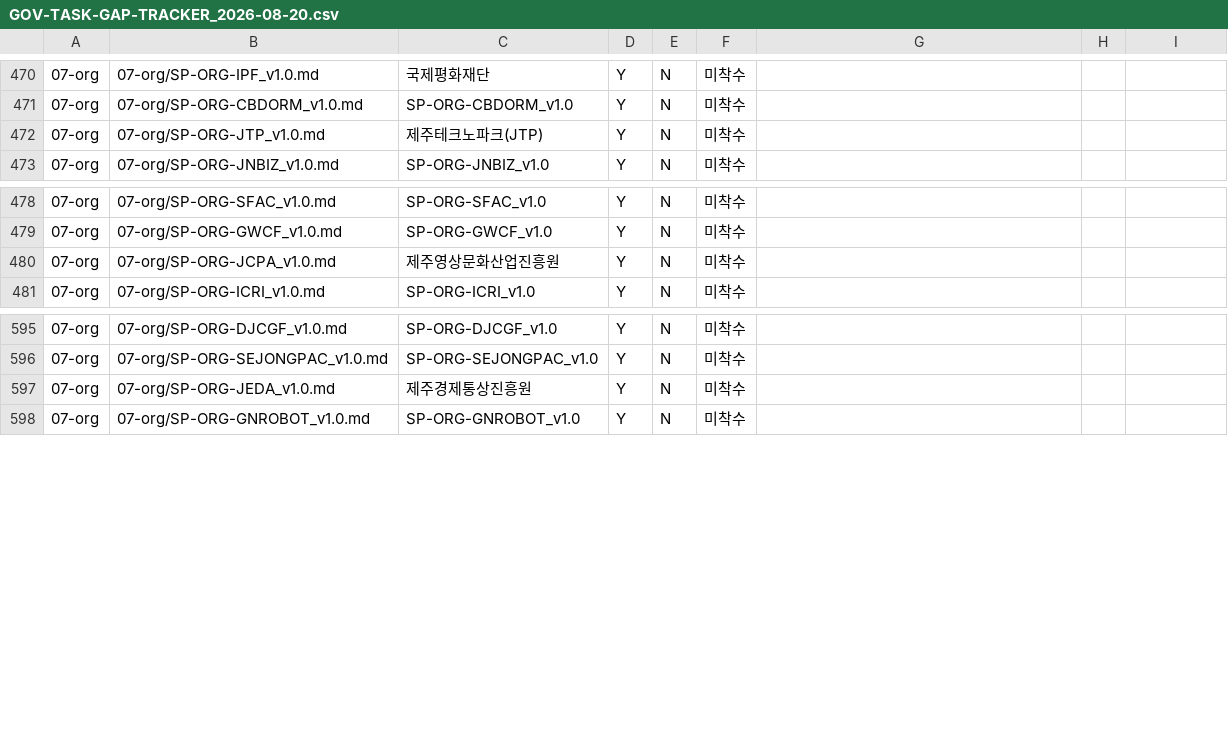
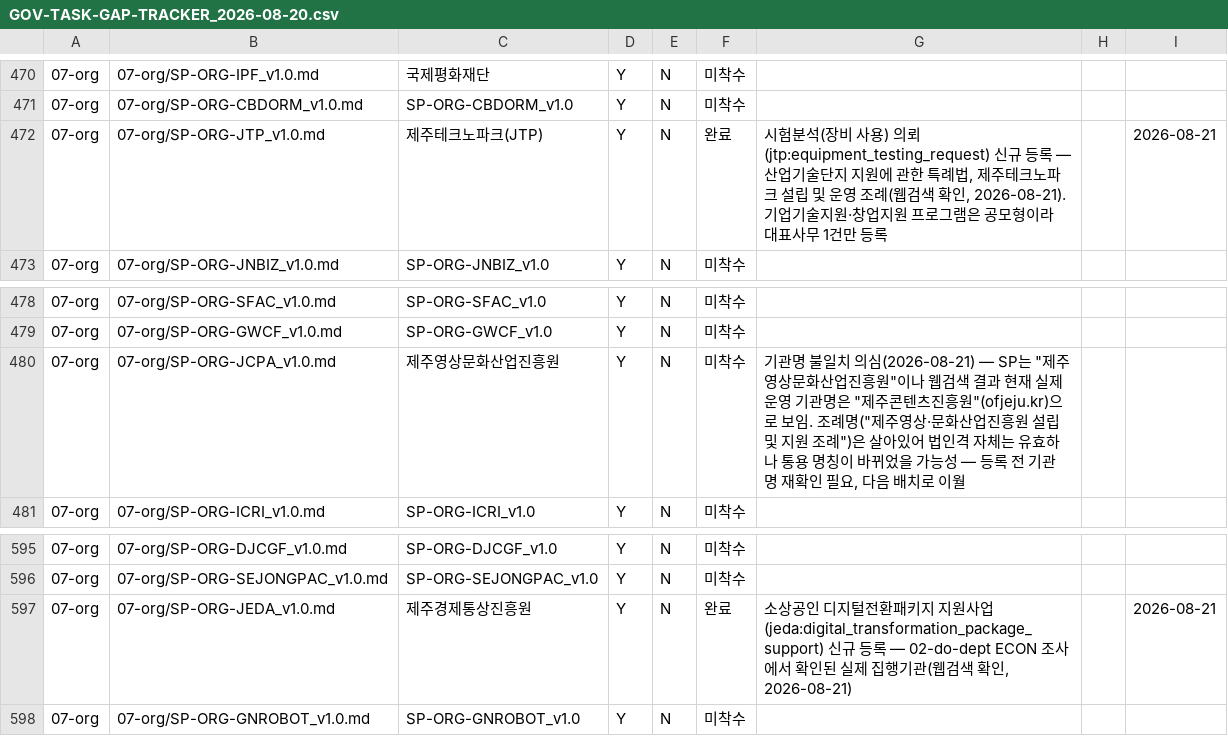
Before and after one commit to Openhash-Gopang/gopang, a CSV file: ops/dpaper-integration/GOV-TASK-GAP-TRACKER_2026-08-20.csv, drawn as a sheet; only a part is shown, gaps mark what is left out.

Commit message:
feat: GOV-TASK-904-GAP 07-org 1차 배치 — JTP·JEDA 2건 등록
- 전략적 발견: 07-org 273개 중 제주 관련 28개, 나머지 245개는 전국
  13개 도 일괄 배치(2026-08-14, 미검증) — 전국 확장 Phase 1/2 미완료라
  라우팅 안 될 가능성 커서 제주 28개 우선 착수로 전환
- JTP(제주테크노파크) 시험분석 의뢰 등록 — 산업기술단지 지원에 관한
  특례법 + 제주 조례(웹검색 확인)
- JEDA(제주경제통상진흥원) 소상공인 디지털전환패키지 등록 — 앞선
  02-do-dept ECON 조사에서 확인된 실제 집행기관
- JCPA는 기관명 불일치 의심(현재 '제주콘텐츠진흥원'으로 보임)으로 보류

```diff
--- a/ops/dpaper-integration/GOV-TASK-GAP-TRACKER_2026-08-20.csv
+++ b/ops/dpaper-integration/GOV-TASK-GAP-TRACKER_2026-08-20.csv
@@ -471,3 +471,3 @@
 07-org,07-org/SP-ORG-CBDORM_v1.0.md,SP-ORG-CBDORM_v1.0,Y,N,미착수,,,
-07-org,07-org/SP-ORG-JTP_v1.0.md,제주테크노파크(JTP),Y,N,미착수,,,
+07-org,07-org/SP-ORG-JTP_v1.0.md,제주테크노파크(JTP),Y,N,완료,"시험분석(장비 사용) 의뢰(jtp:equipment_testing_request) 신규 등록 — 산업기술단지 지원에 관한 특례법, 제주테크노파크 설립 및 운영 조례(웹검색 확인, 2026-08-21). 기업기술지원·창업지원 프로그램은 공모형이라 대표사무 1건만 등록",,2026-08-21
 07-org,07-org/SP-ORG-JNBIZ_v1.0.md,SP-ORG-JNBIZ_v1.0,Y,N,미착수,,,
@@ -479,3 +479,3 @@
 07-org,07-org/SP-ORG-GWCF_v1.0.md,SP-ORG-GWCF_v1.0,Y,N,미착수,,,
-07-org,07-org/SP-ORG-JCPA_v1.0.md,제주영상문화산업진흥원,Y,N,미착수,,,
+07-org,07-org/SP-ORG-JCPA_v1.0.md,제주영상문화산업진흥원,Y,N,미착수,"기관명 불일치 의심(2026-08-21) — SP는 ""제주영상문화산업진흥원""이나 웹검색 결과 현재 실제 운영 기관명은 ""제주콘텐츠진흥원""(ofjeju.kr)으로 보임. 조례명(""제주영상·문화산업진흥원 설립 및 지원 조례"")은 살아있어 법인격 자체는 유효하나 통용 명칭이 바뀌었을 가능성 — 등록 전 기관명 재확인 필요, 다음 배치로 이월",,
 07-org,07-org/SP-ORG-ICRI_v1.0.md,SP-ORG-ICRI_v1.0,Y,N,미착수,,,
@@ -596,3 +596,3 @@
 07-org,07-org/SP-ORG-SEJONGPAC_v1.0.md,SP-ORG-SEJONGPAC_v1.0,Y,N,미착수,,,
-07-org,07-org/SP-ORG-JEDA_v1.0.md,제주경제통상진흥원,Y,N,미착수,,,
+07-org,07-org/SP-ORG-JEDA_v1.0.md,제주경제통상진흥원,Y,N,완료,"소상공인 디지털전환패키지 지원사업(jeda:digital_transformation_package_support) 신규 등록 — 02-do-dept ECON 조사에서 확인된 실제 집행기관(웹검색 확인, 2026-08-21)",,2026-08-21
 07-org,07-org/SP-ORG-GNROBOT_v1.0.md,SP-ORG-GNROBOT_v1.0,Y,N,미착수,,,
```
Also changed, not shown: 2 other files.
